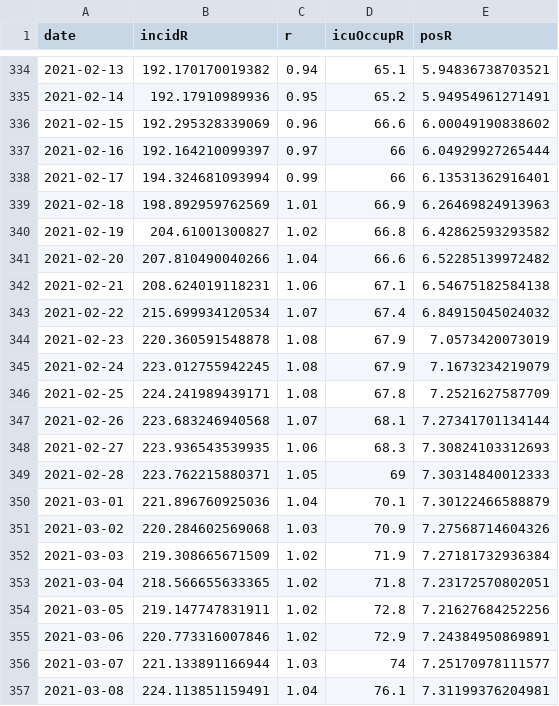
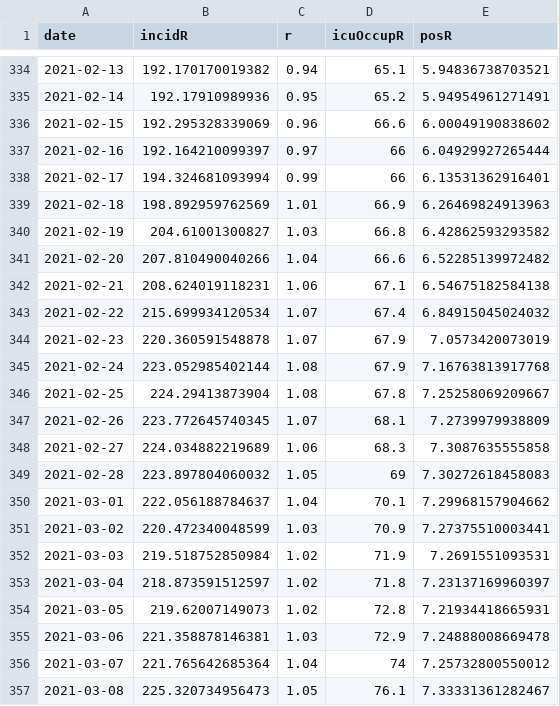
Before and after one commit to MisterFISHUP/covid-19-in-france, a CSV file: src/data/official-data/indicators.csv, drawn as a sheet; only a part is shown, gaps mark what is left out; the diff covers the shown part only.

Commit message:
update ofcl data, spf now completed 1026-0324

```diff
--- a/src/data/official-data/indicators.csv
+++ b/src/data/official-data/indicators.csv
@@ -339,3 +339,3 @@ date,incidR,r,icuOccupR,posR
 2021-02-18,198.892959762569,1.01,66.9,6.26469824913963
-2021-02-19,204.61001300827,1.02,66.8,6.42862593293582
+2021-02-19,204.61001300827,1.03,66.8,6.42862593293582
 2021-02-20,207.810490040266,1.04,66.6,6.52285139972482
@@ -343,15 +343,15 @@ date,incidR,r,icuOccupR,posR
 2021-02-22,215.699934120534,1.07,67.4,6.84915045024032
-2021-02-23,220.360591548878,1.08,67.9,7.0573420073019
-2021-02-24,223.012755942245,1.08,67.9,7.1673234219079
-2021-02-25,224.241989439171,1.08,67.8,7.2521627587709
-2021-02-26,223.683246940568,1.07,68.1,7.27341701134144
-2021-02-27,223.936543539935,1.06,68.3,7.30824103312693
-2021-02-28,223.762215880371,1.05,69,7.30314840012333
-2021-03-01,221.896760925036,1.04,70.1,7.30122466588879
-2021-03-02,220.284602569068,1.03,70.9,7.27568714604326
-2021-03-03,219.308665671509,1.02,71.9,7.27181732936384
-2021-03-04,218.566655633365,1.02,71.8,7.23172570802051
-2021-03-05,219.147747831911,1.02,72.8,7.21627684252256
-2021-03-06,220.773316007846,1.02,72.9,7.24384950869891
-2021-03-07,221.133891166944,1.03,74,7.25170978111577
-2021-03-08,224.113851159491,1.04,76.1,7.31199376204981
+2021-02-23,220.360591548878,1.07,67.9,7.0573420073019
+2021-02-24,223.052985402144,1.08,67.9,7.16763813917768
+2021-02-25,224.29413873904,1.08,67.8,7.25258069209667
+2021-02-26,223.772645740345,1.07,68.1,7.2739979938809
+2021-02-27,224.034882219689,1.06,68.3,7.3087635555858
+2021-02-28,223.897804060032,1.05,69,7.30272618458083
+2021-03-01,222.056188784637,1.04,70.1,7.29968157904662
+2021-03-02,220.472340048599,1.03,70.9,7.27375510003441
+2021-03-03,219.518752850984,1.02,71.9,7.2691551093531
+2021-03-04,218.873591512597,1.02,71.8,7.23137169960397
+2021-03-05,219.62007149073,1.02,72.8,7.21934418665931
+2021-03-06,221.358878146381,1.03,72.9,7.24888008669478
+2021-03-07,221.765642685364,1.04,74,7.25732800550012
+2021-03-08,225.320734956473,1.05,76.1,7.33331361282467
```
Also changed, not shown: 41 added rows and 67 edited cells elsewhere in this file, src/data/official-data/spf.csv, src/data/official-data/vac.csv, 4 other files.
